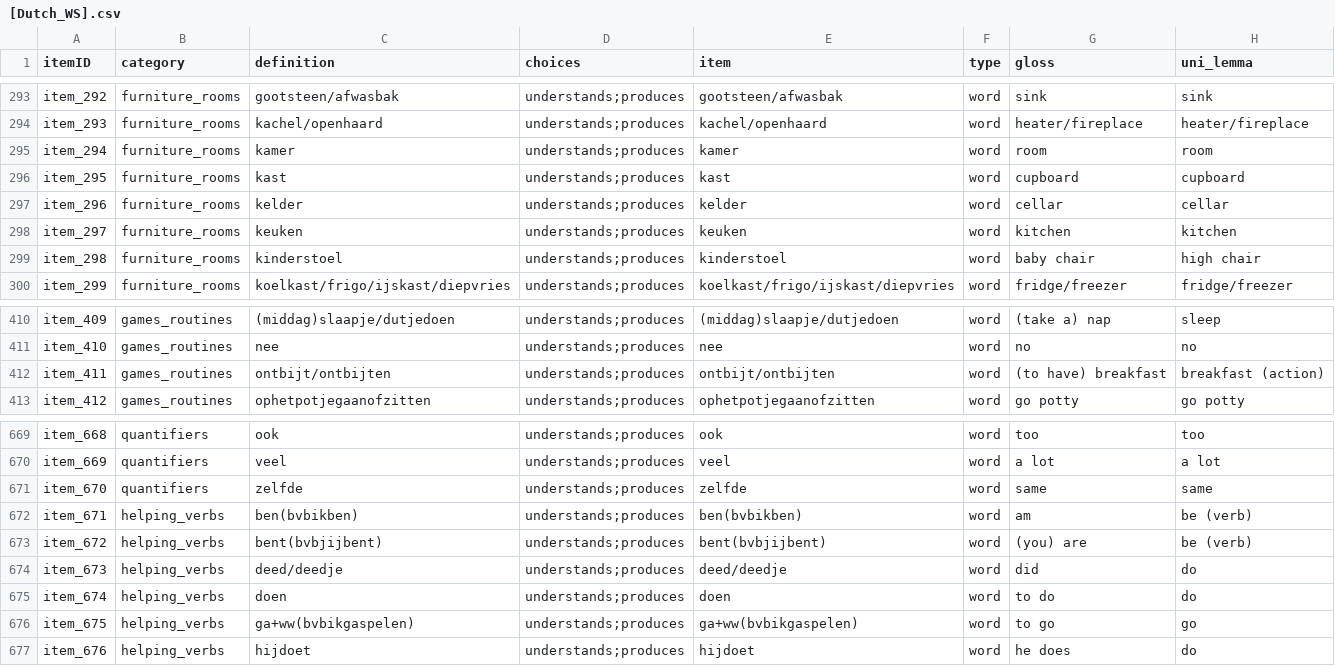
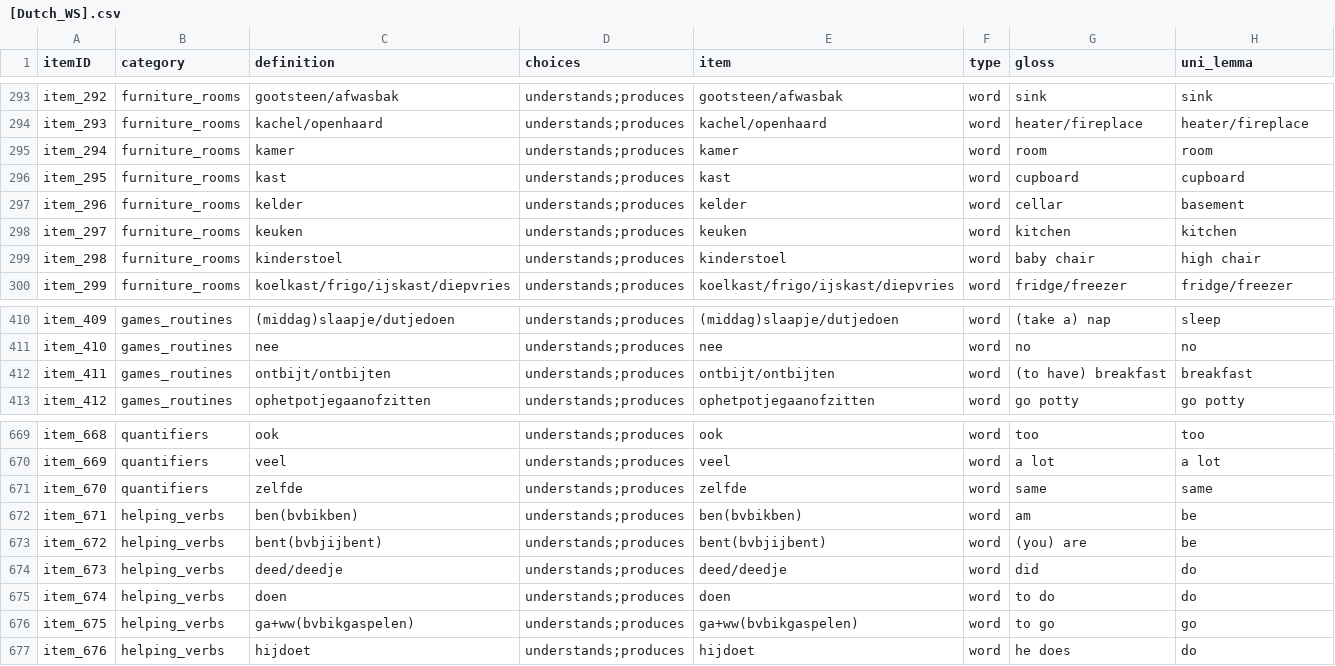
Before and after one commit to langcog/update_unilemmas, a CSV file: final_instruments/[Dutch_WS].csv, drawn as a sheet; only a part is shown, gaps mark what is left out.

```diff
--- a/final_instruments/[Dutch_WS].csv
+++ b/final_instruments/[Dutch_WS].csv
@@ -296,3 +296,3 @@ item_294,furniture_rooms,kamer,understands;produces,kamer,word,room,room
 item_295,furniture_rooms,kast,understands;produces,kast,word,cupboard,cupboard
-item_296,furniture_rooms,kelder,understands;produces,kelder,word,cellar,cellar
+item_296,furniture_rooms,kelder,understands;produces,kelder,word,cellar,basement
 item_297,furniture_rooms,keuken,understands;produces,keuken,word,kitchen,kitchen
@@ -411,3 +411,3 @@ item_409,games_routines,(middag)slaapje/dutjedoen,understands;produces,(middag)s
 item_410,games_routines,nee,understands;produces,nee,word,no,no
-item_411,games_routines,ontbijt/ontbijten,understands;produces,ontbijt/ontbijten,word,(to have) breakfast,breakfast (action)
+item_411,games_routines,ontbijt/ontbijten,understands;produces,ontbijt/ontbijten,word,(to have) breakfast,breakfast
 item_412,games_routines,ophetpotjegaanofzitten,understands;produces,ophetpotjegaanofzitten,word,go potty,go potty
@@ -671,4 +671,4 @@ item_669,quantifiers,veel,understands;produces,veel,word,a lot,a lot
 item_670,quantifiers,zelfde,understands;produces,zelfde,word,same,same
-item_671,helping_verbs,ben(bvbikben),understands;produces,ben(bvbikben),word,am,be (verb)
-item_672,helping_verbs,bent(bvbjijbent),understands;produces,bent(bvbjijbent),word,(you) are,be (verb)
+item_671,helping_verbs,ben(bvbikben),understands;produces,ben(bvbikben),word,am,be
+item_672,helping_verbs,bent(bvbjijbent),understands;produces,bent(bvbjijbent),word,(you) are,be
 item_673,helping_verbs,deed/deedje,understands;produces,deed/deedje,word,did,do
```
Also changed, not shown: final_instruments/[English_WS].csv, final_instruments/[Kiswahili_WS].csv, 21 other files.
